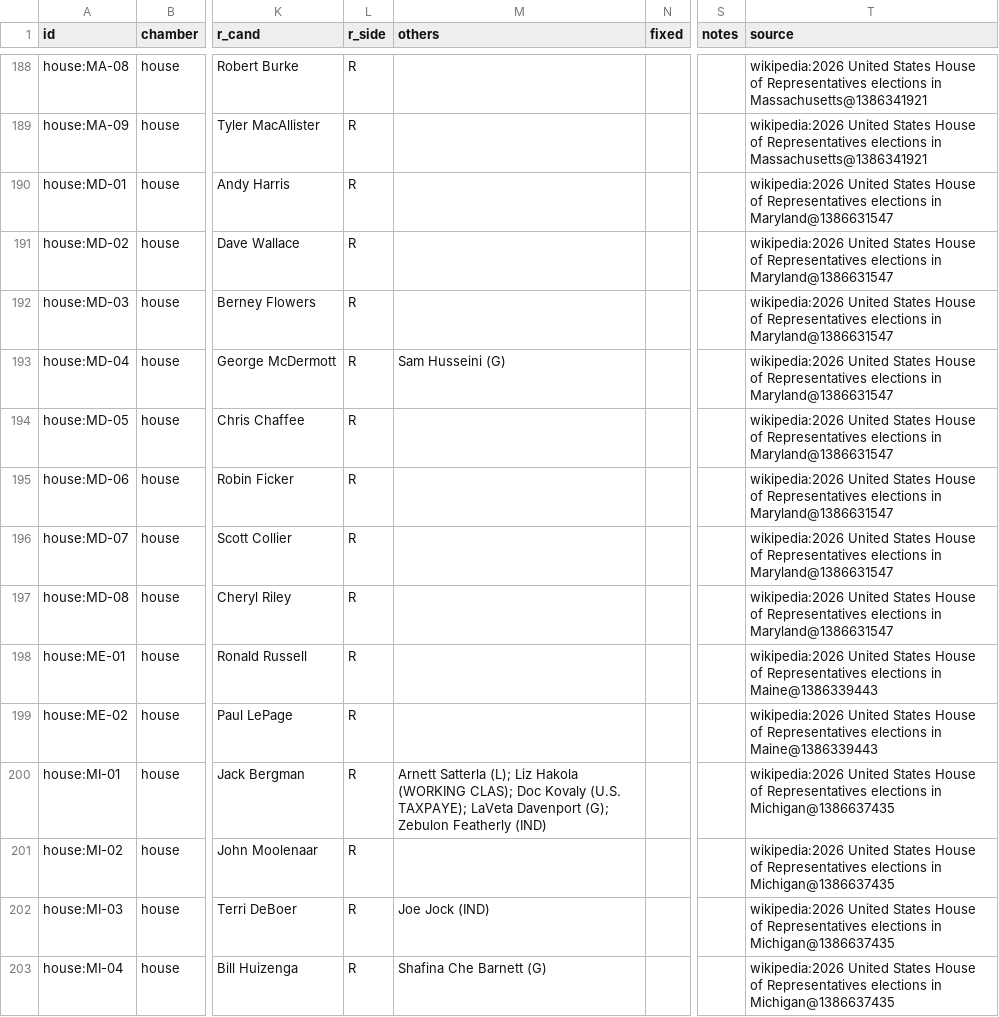
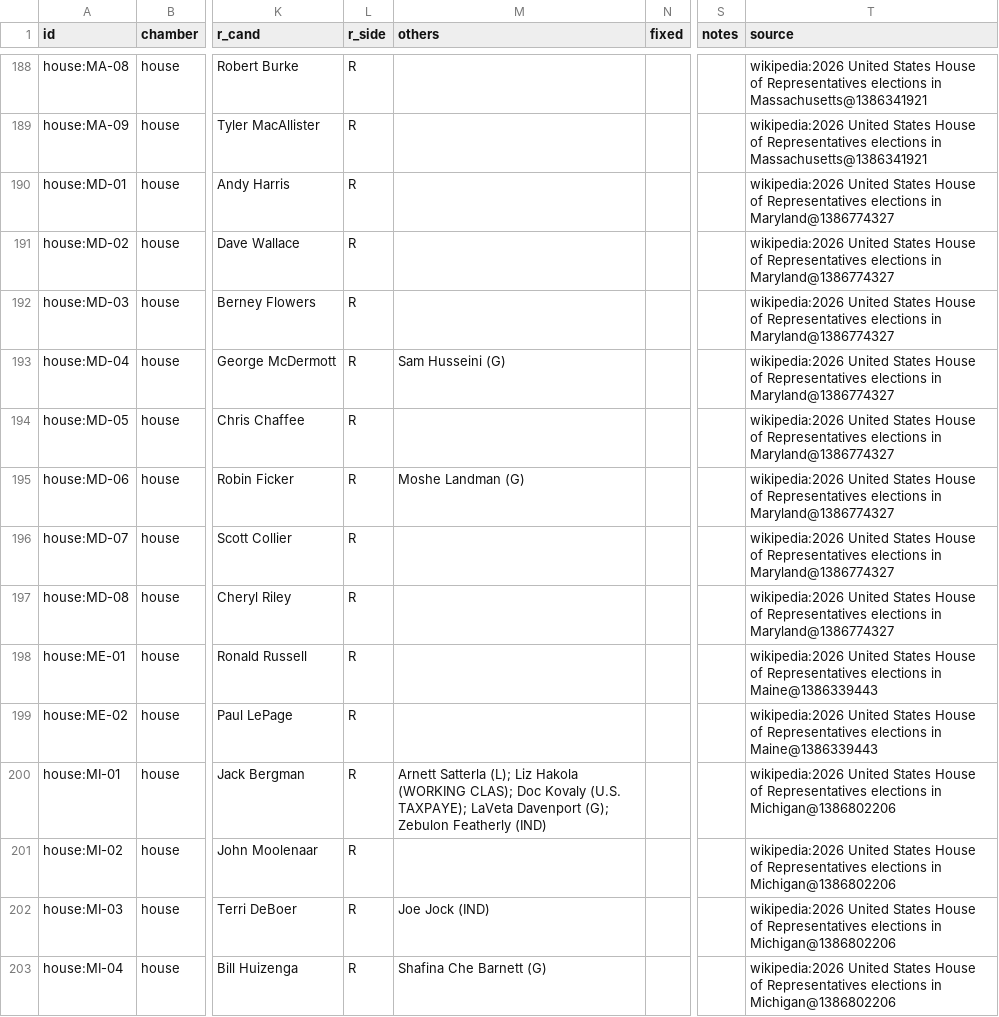
Before and after one commit to KaraZajac/MIDTERMS2026, a CSV file: data/races/house.csv, drawn as a sheet; only a part is shown, gaps mark what is left out; the diff covers the shown part only; the diff names each change by its address in the sheet, - before the commit and + after, or states it on an @@ line.

```diff
--- a/data/races/house.csv
+++ b/data/races/house.csv
-T190:T197 (source): …elections in Maryland@1386631547
+T190:T197 (source): …elections in Maryland@1386774327
-M195 (others): (empty)
+M195 (others): Moshe Landman (G)
-T200:T203 (source): …elections in Michigan@1386637435
+T200:T203 (source): …elections in Michigan@1386802206
```
Also changed, not shown: 80 edited cells elsewhere in this file, data/polls/races.csv, data/races/governor.csv, 8 other files.
